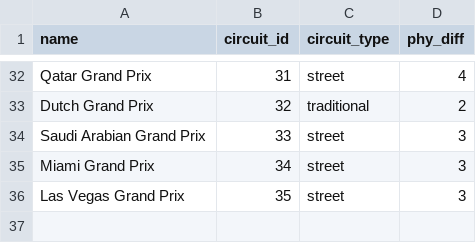
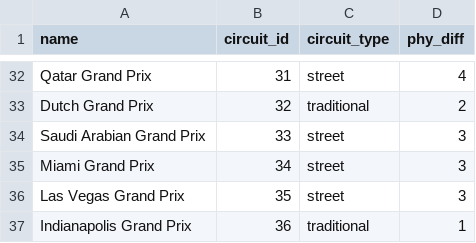
Before and after one commit to alex64a/F1-Safety-Car-Predictor, a CSV file: circuit_data.csv, drawn as a sheet; only a part is shown, gaps mark what is left out.

```diff
--- a/circuit_data.csv
+++ b/circuit_data.csv
@@ -36 +36,2 @@ Miami Grand Prix,34,street,3
 Las Vegas Grand Prix,35,street,3
+Indianapolis Grand Prix,36,traditional,1
```
Also changed, not shown: safety_car_predictor_shrinked.csv.
